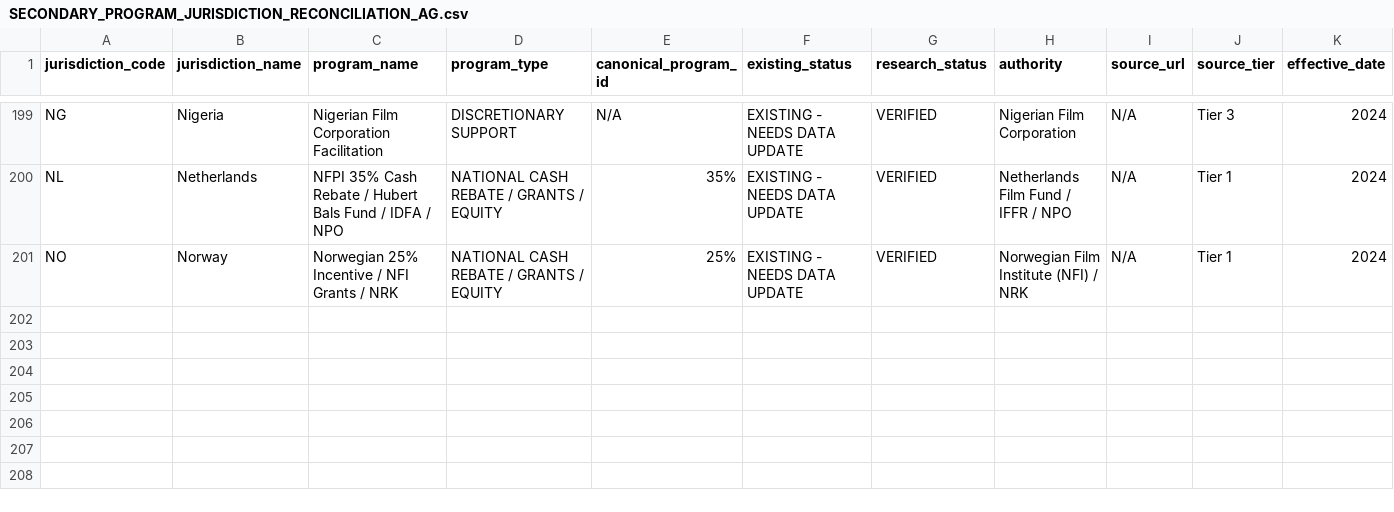
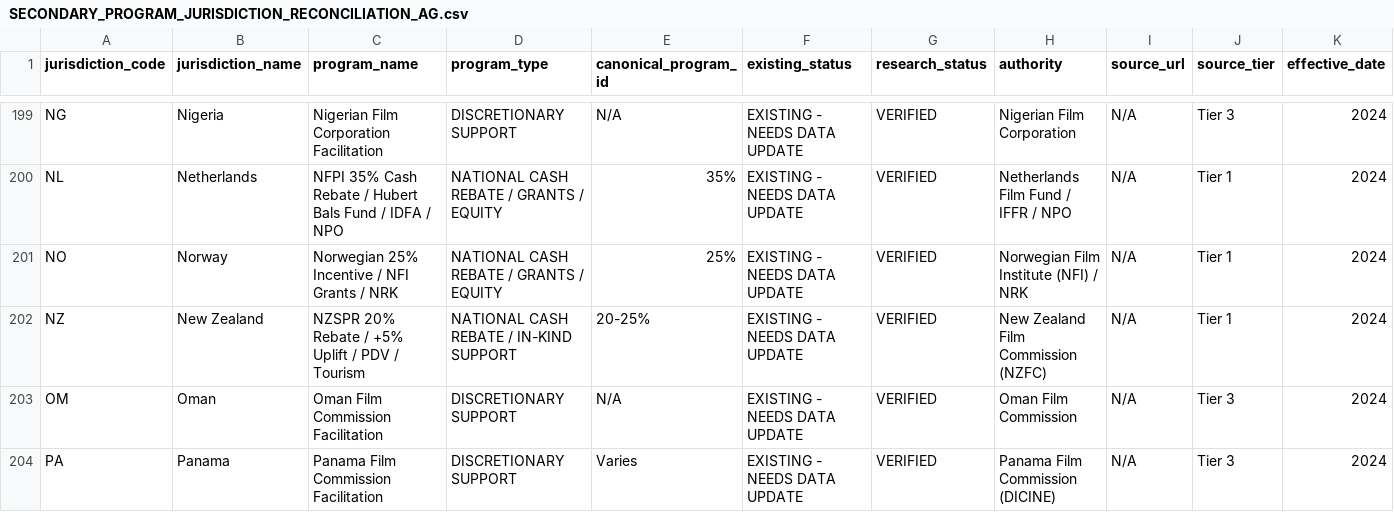
Before and after one commit to surajgohill-oss/Frametax, a CSV file: docs/validation/SECONDARY_PROGRAM_JURISDICTION_RECONCILIATION_AG.csv, drawn as a sheet; only a part is shown, gaps mark what is left out; rows hold the shown columns only; the diff names each change by its address in the sheet, - before the commit and + after, or states it on an @@ line.

```diff
--- a/docs/validation/SECONDARY_PROGRAM_JURISDICTION_RECONCILIATION_AG.csv
+++ b/docs/validation/SECONDARY_PROGRAM_JURISDICTION_RECONCILIATION_AG.csv
+row 202: NZ | New Zealand | NZSPR 20% Rebate / +5% Uplift / PDV / Tourism | NATIONAL CASH REBATE / IN-KIND SUPPORT | 20-25% | EXISTING - NEEDS DATA UPDATE | VERIFIED | New Zealand Film Commission (NZFC) | N/A | Tier 1 | 2024
+row 203: OM | Oman | Oman Film Commission Facilitation | DISCRETIONARY SUPPORT | N/A | EXISTING - NEEDS DATA UPDATE | VERIFIED | Oman Film Commission | N/A | Tier 3 | 2024
+row 204: PA | Panama | Panama Film Commission Facilitation | DISCRETIONARY SUPPORT | Varies | EXISTING - NEEDS DATA UPDATE | VERIFIED | Panama Film Commission (DICINE) | N/A | Tier 3 | 2024
```
Also changed, not shown: 1 other file.
